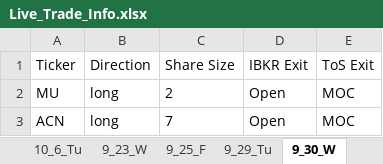
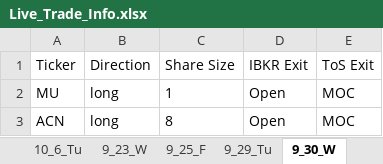
Before and after one commit to rschaefer8887/Earnings_Advantage_Algo, an Excel workbook: Live_Trade_Info.xlsx, sheet 9_30_W, drawn as a sheet; values as stored, in another font and other column widths than the file's, no borders; the diff names each change by its address in the sheet, - before the commit and + after, or states it on an @@ line.

Commit message:
REvised stage trades to not hard code trade size when staging in AM

```diff
--- a/Live_Trade_Info.xlsx (sheet 9_30_W)
+++ b/Live_Trade_Info.xlsx (sheet 9_30_W)
-C2 (Share Size): 2
+C2 (Share Size): 1
-C3 (Share Size): 7
+C3 (Share Size): 8
```
Also changed, not shown: sheet 10_1_Th, sheet 9_21_M, sheet 9_22_Tu, other sheet tabs, 8 other files.
